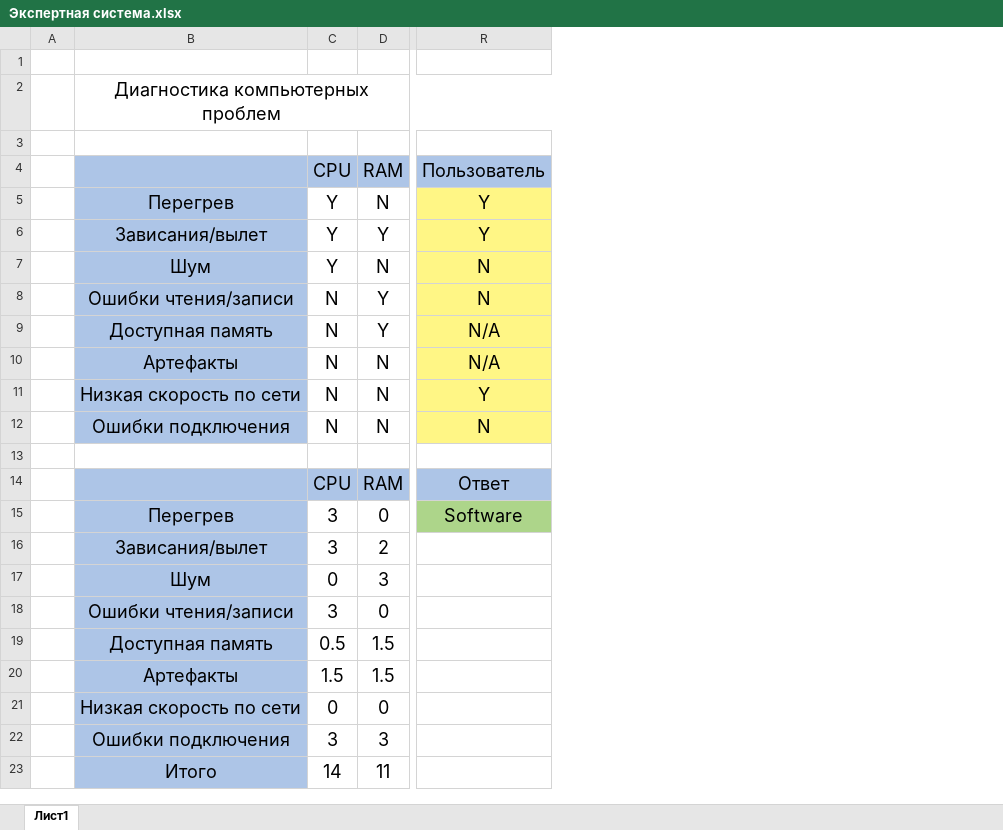
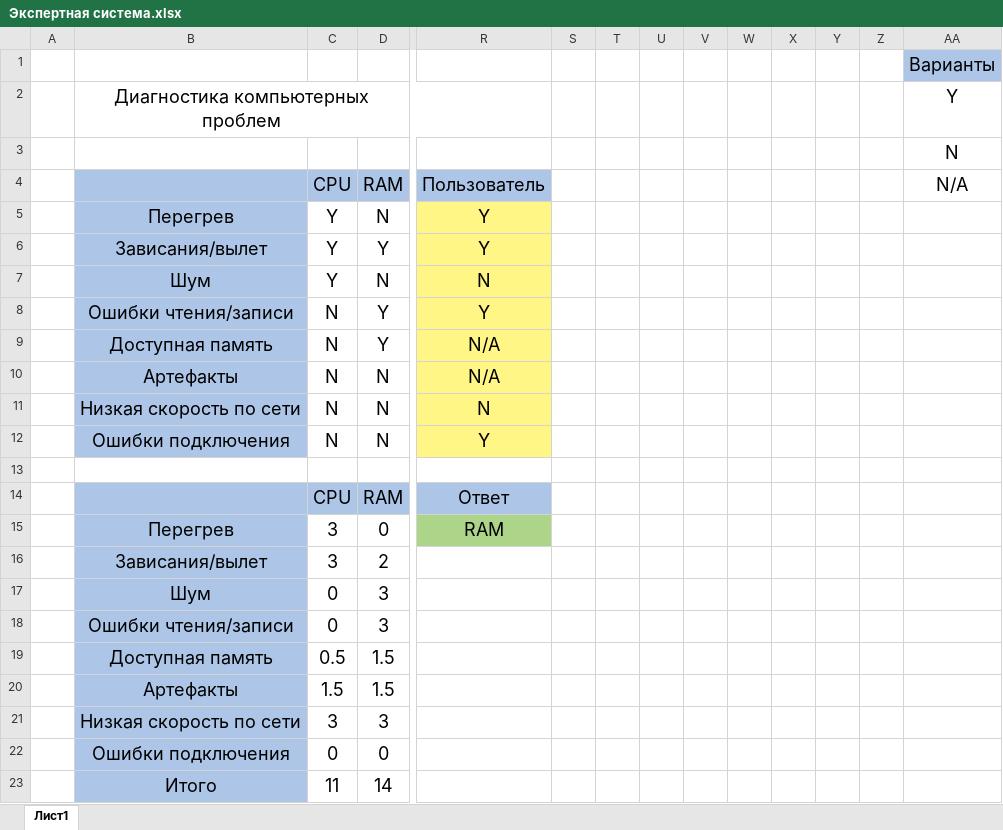
Before and after one commit to Alexxxander-Laptev/university_projects, an Excel workbook: 2_course_master/ИКС/Экспертная система.xlsx, sheet Лист1, drawn as a sheet; only a part is shown, gaps mark what is left out; values as stored, in another font and other column widths than the file's, no borders; removed rows and columns are numbered as before the commit, all else as after; rows hold the shown columns only; the diff names each change by its address in the sheet, - before the commit and + after, or states it on an @@ line.

Commit message:
Исправленная таблица

```diff
--- a/2_course_master/ИКС/Экспертная система.xlsx (sheet Лист1)
+++ b/2_course_master/ИКС/Экспертная система.xlsx (sheet Лист1)
+column S, empty
+column T, empty
+column U, empty
+column V, empty
+column W, empty
+column X, empty
+column Y, empty
+column Z, empty
+column AA, rows 1-4: Варианты | Y | N | N/A
-R8: N
+R8: Y
-R11: Y
+R11: N
-R12: N
+R12: Y
-R15: Software
+R15: RAM
-row 18:  | Ошибки чтения/записи | 3 | 0
+row 18:  | Ошибки чтения/записи | 0 | 3
-row 21:  | Низкая скорость по сети | 0 | 0
-B21: Ошибки подключения
+B21: Низкая скорость по сети
-row 23:  | Итого | 14 | 11
+row 22:  | Ошибки подключения | 0 | 0
+row 23:  | Итого | 11 | 14
```
Also changed, not shown: formulas that keep their value.
